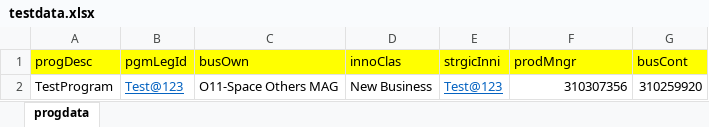
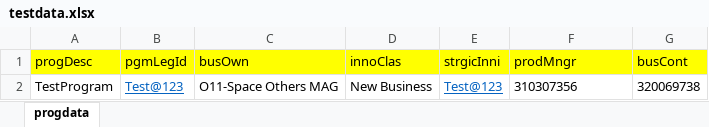
Before and after one commit to sudarsan1995/HybridFrameworkPOC, an Excel workbook: src/main/java/com/hybrid/testdatas/testdata.xlsx, sheet progdata, drawn as a sheet; values as stored, in another font and other column widths than the file's, no borders; the diff names each change by its address in the sheet, - before the commit and + after, or states it on an @@ line.

```diff
--- a/src/main/java/com/hybrid/testdatas/testdata.xlsx (sheet progdata)
+++ b/src/main/java/com/hybrid/testdatas/testdata.xlsx (sheet progdata)
-F2 alignment: right
+F2 alignment: left
-G2 (busCont): 310259920
+G2 (busCont): 320069738
```
Also changed, not shown: 37 other files.
